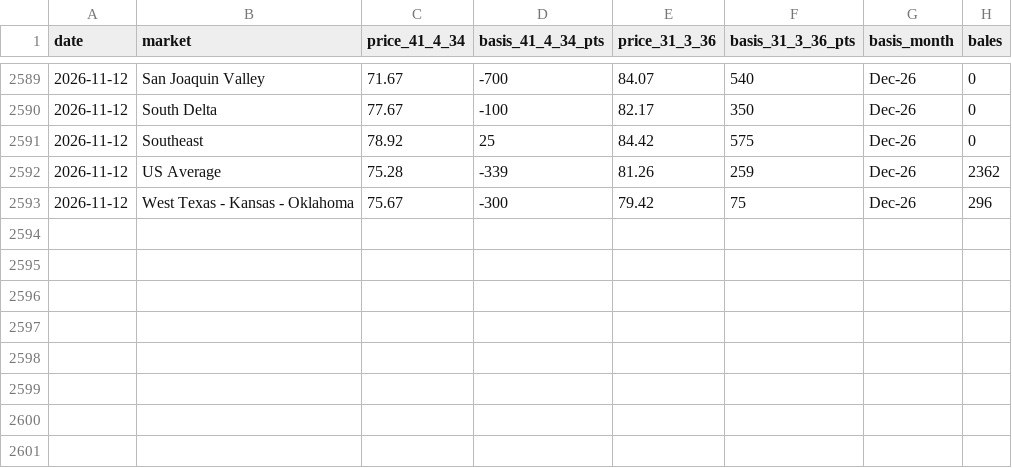
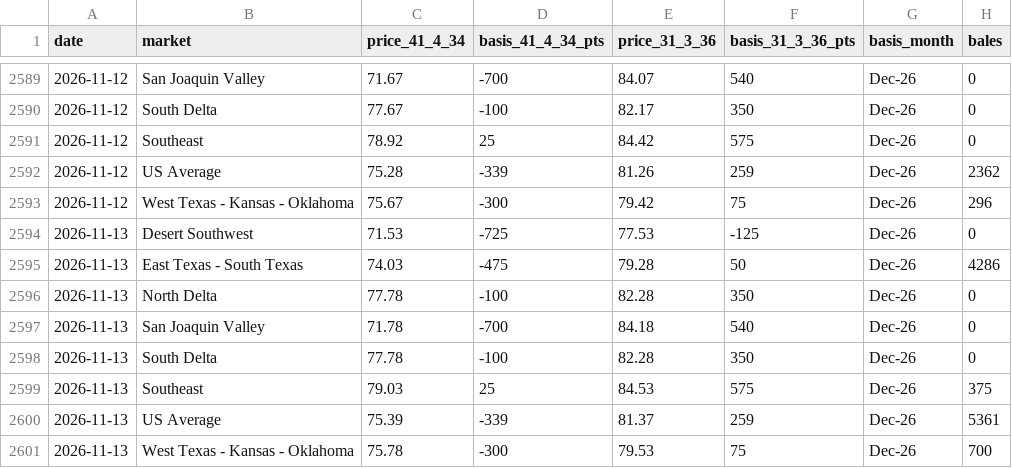
Before and after one commit to BMR-Com/cotton-crop-progress, a CSV file: data/spot/ams_spot_markets.csv, drawn as a sheet; only a part is shown, gaps mark what is left out; the diff names each change by its address in the sheet, - before the commit and + after, or states it on an @@ line.

```diff
--- a/data/spot/ams_spot_markets.csv
+++ b/data/spot/ams_spot_markets.csv
+row 2594: 2026-11-13 | Desert Southwest | 71.53 | -725 | 77.53 | -125 | Dec-26 | 0
+row 2595: 2026-11-13 | East Texas - South Texas | 74.03 | -475 | 79.28 | 50 | Dec-26 | 4286
+row 2596: 2026-11-13 | North Delta | 77.78 | -100 | 82.28 | 350 | Dec-26 | 0
+row 2597: 2026-11-13 | San Joaquin Valley | 71.78 | -700 | 84.18 | 540 | Dec-26 | 0
+row 2598: 2026-11-13 | South Delta | 77.78 | -100 | 82.28 | 350 | Dec-26 | 0
+row 2599: 2026-11-13 | Southeast | 79.03 | 25 | 84.53 | 575 | Dec-26 | 375
+row 2600: 2026-11-13 | US Average | 75.39 | -339 | 81.37 | 259 | Dec-26 | 5361
+row 2601: 2026-11-13 | West Texas - Kansas - Oklahoma | 75.78 | -300 | 79.53 | 75 | Dec-26 | 700
```
Also changed, not shown: data/spot/spot41_daily.csv, 5 other files.
